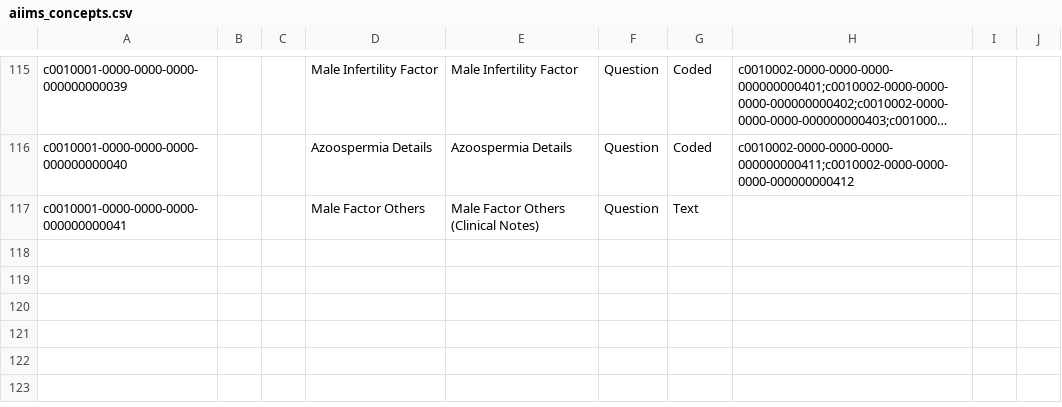
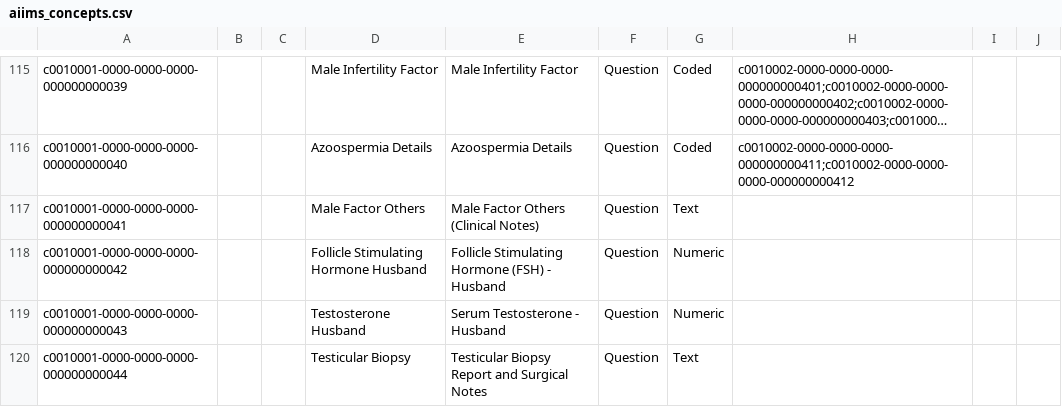
Before and after one commit to MET4L-DS/open-mrs, a CSV file: configuration/concepts/aiims/aiims_concepts.csv, drawn as a sheet; only a part is shown, gaps mark what is left out; long unchanged cells end in ….

Commit message:
feat(esm-demographics-app): implement Form 7 - AIIMS Visit: Male Hormone and Surgery
- Register FSH Husband, Testosterone Husband, and Testicular Biopsy concepts in MariaDB and concept CSV.
- Create forms/aiims_male_hormone_surgery.json AMPATH schema with numeric inputs (units mIU/mL and ng/dL) and descriptive biopsy/surgery textarea.
- Publish AIIMS Visit: Male Hormone and Surgery schema via publish_aiims_form.py.
- Implement src/male-hormone-surgery module including useMaleHormoneSurgery hook, MaleHormoneSurgeryCard, and MaleHormoneSurgeryDashboard using FormDashboardShell.
- Register module in FORM_REGISTRY with Scalpel icon and sync routes.json via sync_routes.py.
- Add English translation strings in translations/en.json.
- Add unit test coverage in male-hormone-surgery-card.component.test.tsx.
- Verify TypeScript check, all 27 unit tests, build production bundle, and hot-deploy to Docker.

```diff
--- a/configuration/concepts/aiims/aiims_concepts.csv
+++ b/configuration/concepts/aiims/aiims_concepts.csv
@@ -117 +117,4 @@ c0010001-0000-0000-0000-000000000040,,,Azoospermia Details,Azoospermia Details,Q
 c0010001-0000-0000-0000-000000000041,,,Male Factor Others,Male Factor Others (Clinical Notes),Question,Text,,,
+c0010001-0000-0000-0000-000000000042,,,Follicle Stimulating Hormone Husband,Follicle Stimulating Hormone (FSH) - Husband,Question,Numeric,,,
+c0010001-0000-0000-0000-000000000043,,,Testosterone Husband,Serum Testosterone - Husband,Question,Numeric,,,
+c0010001-0000-0000-0000-000000000044,,,Testicular Biopsy,Testicular Biopsy Report and Surgical Notes,Question,Text,,,
```
Also changed, not shown: 15 other files.
